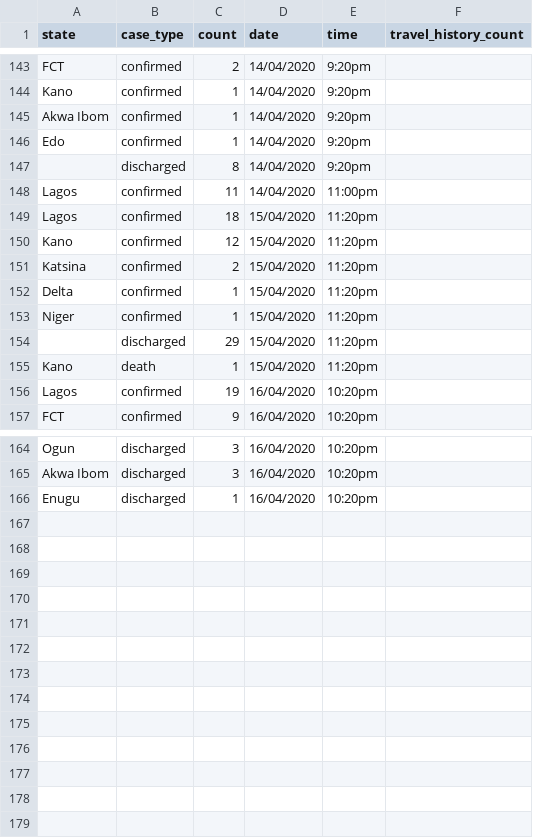
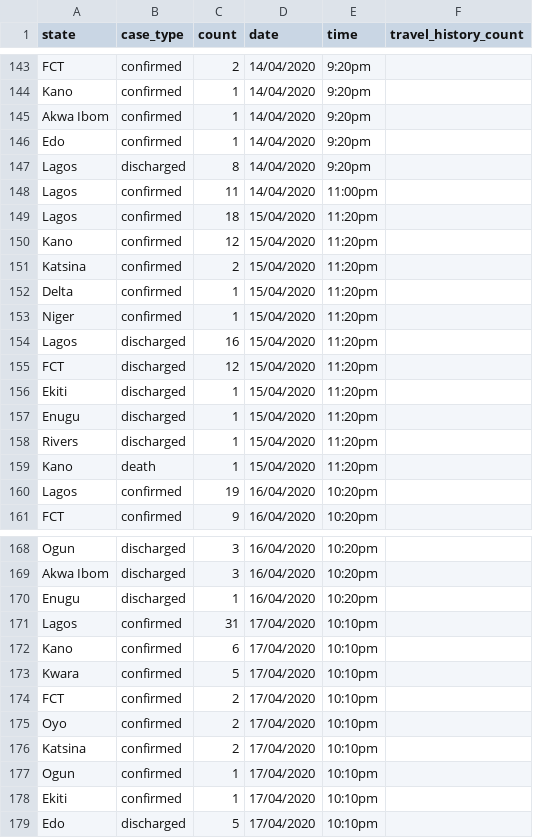
Before and after one commit to AminuBishir/covid-1_9, a CSV file: data/ncdc-covid19-dailyupdates-by_states.csv, drawn as a sheet; only a part is shown, gaps mark what is left out.

Commit message:
51 new cases have been confirmed by NCDC on  17/04/2020,32 in lagos, 6 in Kano, 5 in Kwara, 2 each in FCT, Oyo and Katsina and 1 each in Oyo and Ekiti

```diff
--- a/data/ncdc-covid19-dailyupdates-by_states.csv
+++ b/data/ncdc-covid19-dailyupdates-by_states.csv
@@ -146,3 +146,3 @@ Akwa Ibom,confirmed,1,14/04/2020,9:20pm,
 Edo,confirmed,1,14/04/2020,9:20pm,
-,discharged,8,14/04/2020,9:20pm,
+Lagos,discharged,8,14/04/2020,9:20pm,
 Lagos,confirmed,11,14/04/2020,11:00pm,
@@ -153,3 +153,7 @@ Delta,confirmed,1,15/04/2020,11:20pm,
 Niger,confirmed,1,15/04/2020,11:20pm,
-,discharged,29,15/04/2020,11:20pm,
+Lagos,discharged,16,15/04/2020,11:20pm,
+FCT,discharged,12,15/04/2020,11:20pm,
+Ekiti,discharged,1,15/04/2020,11:20pm,
+Enugu,discharged,1,15/04/2020,11:20pm,
+Rivers,discharged,1,15/04/2020,11:20pm,
 Kano,death,1,15/04/2020,11:20pm,
@@ -166 +170,10 @@ Akwa Ibom,discharged,3,16/04/2020,10:20pm,
 Enugu,discharged,1,16/04/2020,10:20pm,
+Lagos,confirmed,31,17/04/2020,10:10pm,
+Kano,confirmed,6,17/04/2020,10:10pm,
+Kwara,confirmed,5,17/04/2020,10:10pm,
+FCT,confirmed,2,17/04/2020,10:10pm,
+Oyo,confirmed,2,17/04/2020,10:10pm,
+Katsina,confirmed,2,17/04/2020,10:10pm,
+Ogun,confirmed,1,17/04/2020,10:10pm,
+Ekiti,confirmed,1,17/04/2020,10:10pm,
+Edo,discharged,5,17/04/2020,10:10pm,
```
Also changed, not shown: 2 other files.
